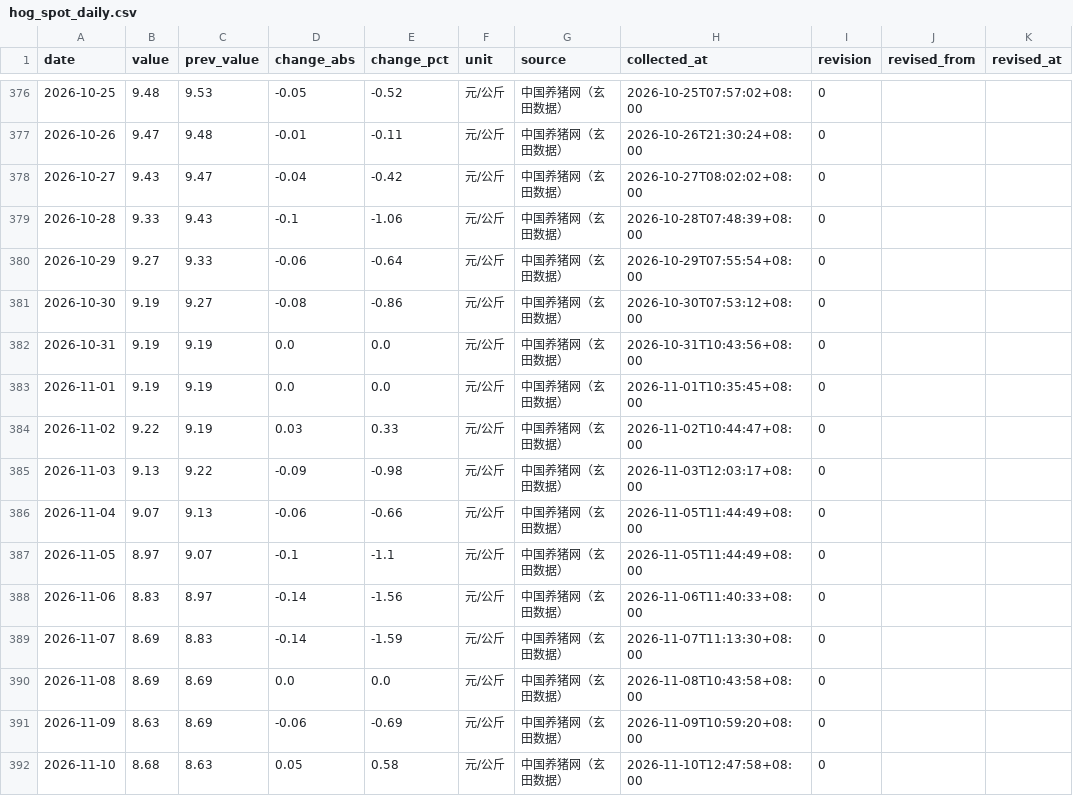
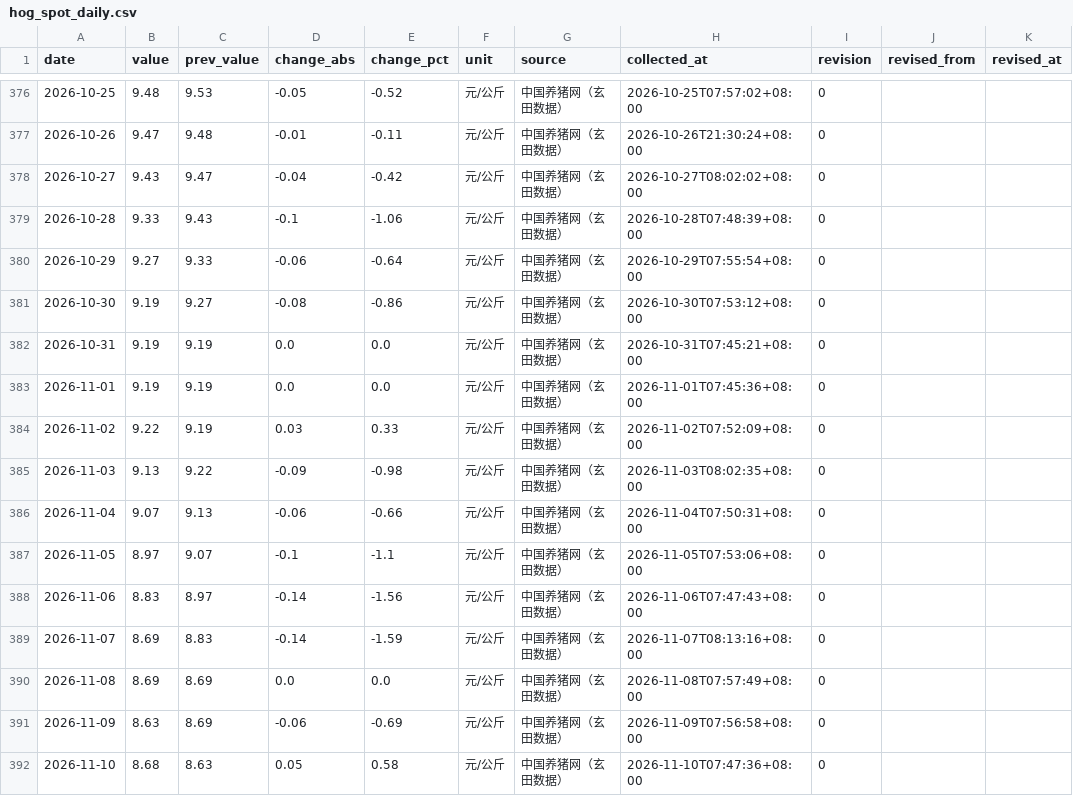
Before and after one commit to dong20000817-cmd/pigboard, a CSV file: data/history/hog_spot_daily.csv, drawn as a sheet; only a part is shown, gaps mark what is left out; the diff covers the shown part only.

```diff
--- a/data/history/hog_spot_daily.csv
+++ b/data/history/hog_spot_daily.csv
@@ -381,12 +381,12 @@ date,value,prev_value,change_abs,change_pct,unit,source,collected_at,revision,re
 2026-10-30,9.19,9.27,-0.08,-0.86,元/公斤,中国养猪网（玄田数据）,2026-10-30T07:53:12+08:00,0,,
-2026-10-31,9.19,9.19,0.0,0.0,元/公斤,中国养猪网（玄田数据）,2026-10-31T10:43:56+08:00,0,,
-2026-11-01,9.19,9.19,0.0,0.0,元/公斤,中国养猪网（玄田数据）,2026-11-01T10:35:45+08:00,0,,
-2026-11-02,9.22,9.19,0.03,0.33,元/公斤,中国养猪网（玄田数据）,2026-11-02T10:44:47+08:00,0,,
-2026-11-03,9.13,9.22,-0.09,-0.98,元/公斤,中国养猪网（玄田数据）,2026-11-03T12:03:17+08:00,0,,
-2026-11-04,9.07,9.13,-0.06,-0.66,元/公斤,中国养猪网（玄田数据）,2026-11-05T11:44:49+08:00,0,,
-2026-11-05,8.97,9.07,-0.1,-1.1,元/公斤,中国养猪网（玄田数据）,2026-11-05T11:44:49+08:00,0,,
-2026-11-06,8.83,8.97,-0.14,-1.56,元/公斤,中国养猪网（玄田数据）,2026-11-06T11:40:33+08:00,0,,
-2026-11-07,8.69,8.83,-0.14,-1.59,元/公斤,中国养猪网（玄田数据）,2026-11-07T11:13:30+08:00,0,,
-2026-11-08,8.69,8.69,0.0,0.0,元/公斤,中国养猪网（玄田数据）,2026-11-08T10:43:58+08:00,0,,
-2026-11-09,8.63,8.69,-0.06,-0.69,元/公斤,中国养猪网（玄田数据）,2026-11-09T10:59:20+08:00,0,,
-2026-11-10,8.68,8.63,0.05,0.58,元/公斤,中国养猪网（玄田数据）,2026-11-10T12:47:58+08:00,0,,
+2026-10-31,9.19,9.19,0.0,0.0,元/公斤,中国养猪网（玄田数据）,2026-10-31T07:45:21+08:00,0,,
+2026-11-01,9.19,9.19,0.0,0.0,元/公斤,中国养猪网（玄田数据）,2026-11-01T07:45:36+08:00,0,,
+2026-11-02,9.22,9.19,0.03,0.33,元/公斤,中国养猪网（玄田数据）,2026-11-02T07:52:09+08:00,0,,
+2026-11-03,9.13,9.22,-0.09,-0.98,元/公斤,中国养猪网（玄田数据）,2026-11-03T08:02:35+08:00,0,,
+2026-11-04,9.07,9.13,-0.06,-0.66,元/公斤,中国养猪网（玄田数据）,2026-11-04T07:50:31+08:00,0,,
+2026-11-05,8.97,9.07,-0.1,-1.1,元/公斤,中国养猪网（玄田数据）,2026-11-05T07:53:06+08:00,0,,
+2026-11-06,8.83,8.97,-0.14,-1.56,元/公斤,中国养猪网（玄田数据）,2026-11-06T07:47:43+08:00,0,,
+2026-11-07,8.69,8.83,-0.14,-1.59,元/公斤,中国养猪网（玄田数据）,2026-11-07T08:13:16+08:00,0,,
+2026-11-08,8.69,8.69,0.0,0.0,元/公斤,中国养猪网（玄田数据）,2026-11-08T07:57:49+08:00,0,,
+2026-11-09,8.63,8.69,-0.06,-0.69,元/公斤,中国养猪网（玄田数据）,2026-11-09T07:56:58+08:00,0,,
+2026-11-10,8.68,8.63,0.05,0.58,元/公斤,中国养猪网（玄田数据）,2026-11-10T07:47:36+08:00,0,,
```
Also changed, not shown: 27 edited cells elsewhere in this file, data/history/dce_futures_daily.csv, 8 other files.
